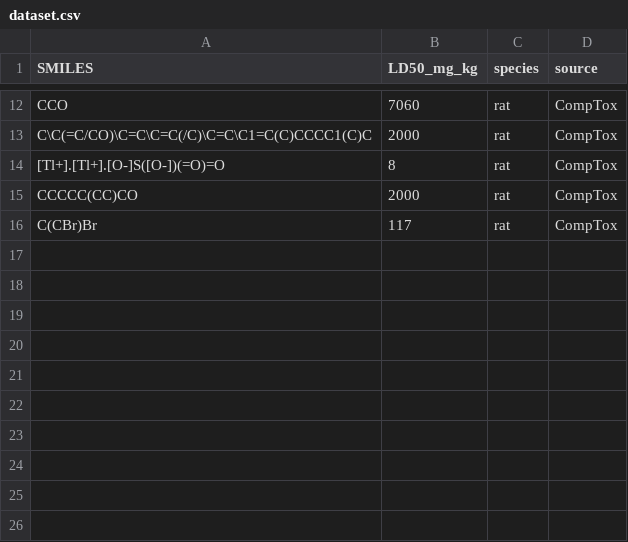
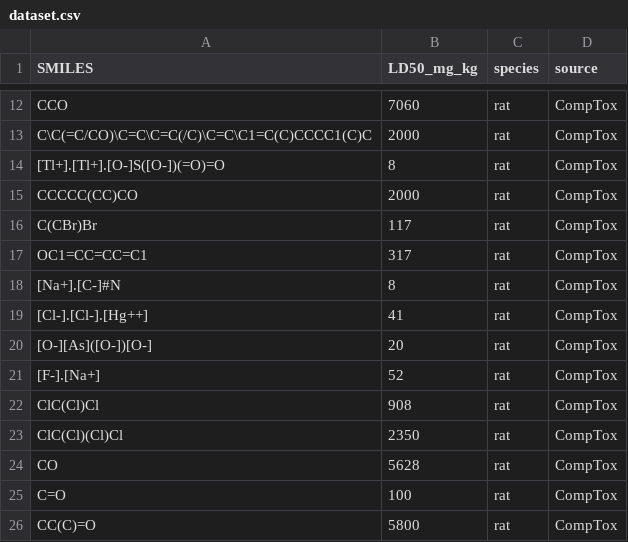
Before and after one commit to BidoofMadeArceus/Crest-award-silver-Medical-AI, a CSV file: dataset.csv, drawn as a sheet; only a part is shown, gaps mark what is left out; the diff names each change by its address in the sheet, - before the commit and + after, or states it on an @@ line.

Commit message:
Update dataset.csv

```diff
--- a/dataset.csv
+++ b/dataset.csv
+row 17: OC1=CC=CC=C1 | 317 | rat | CompTox
+row 18: [Na+].[C-]#N | 8 | rat | CompTox
+row 19: [Cl-].[Cl-].[Hg++] | 41 | rat | CompTox
+row 20: [O-][As]([O-])[O-] | 20 | rat | CompTox
+row 21: [F-].[Na+] | 52 | rat | CompTox
+row 22: ClC(Cl)Cl | 908 | rat | CompTox
+row 23: ClC(Cl)(Cl)Cl | 2350 | rat | CompTox
+row 24: CO | 5628 | rat | CompTox
+row 25: C=O | 100 | rat | CompTox
+row 26: CC(C)=O | 5800 | rat | CompTox
```
